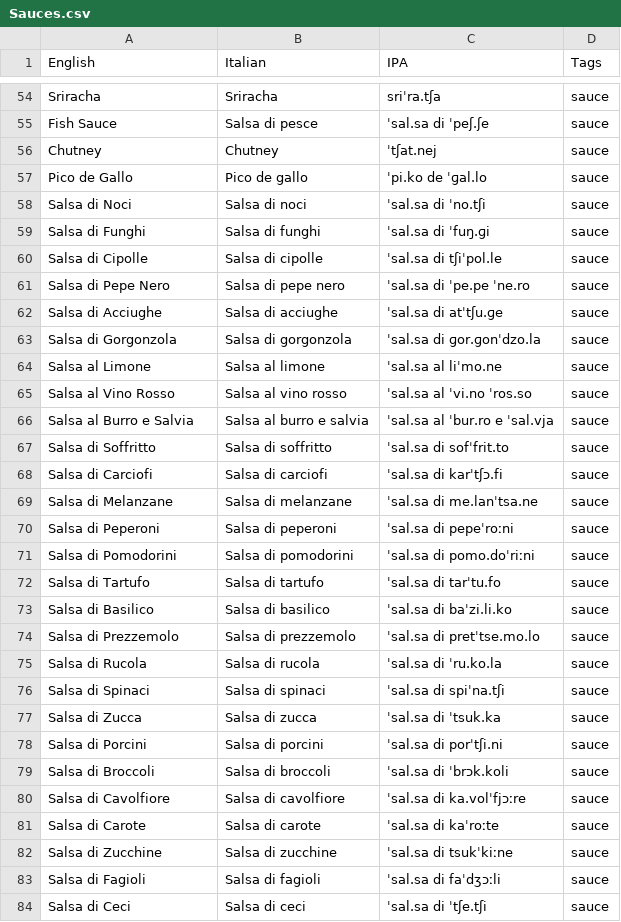
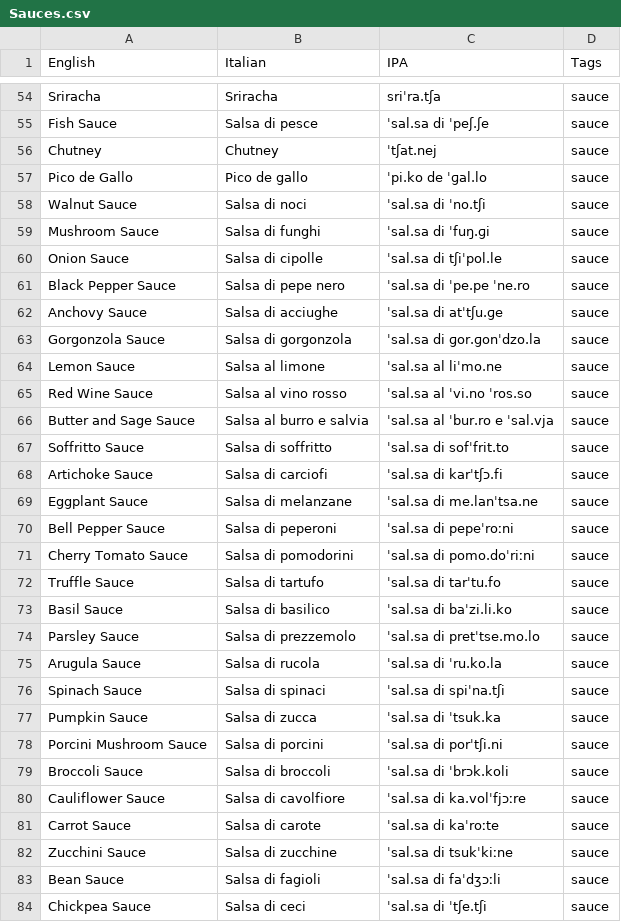
Before and after one commit to frankvalenziano/LearningItalian, a CSV file: A1 Beginner Vocabulary/Food/Sauces.csv, drawn as a sheet; only a part is shown, gaps mark what is left out; the diff covers the shown part only.

```diff
--- a/A1 Beginner Vocabulary/Food/Sauces.csv
+++ b/A1 Beginner Vocabulary/Food/Sauces.csv
@@ -57,28 +57,28 @@
 "Pico de Gallo","Pico de gallo","ˈpi.ko de ˈɡal.lo","sauce"
-"Salsa di Noci","Salsa di noci","ˈsal.sa di ˈno.tʃi","sauce"
-"Salsa di Funghi","Salsa di funghi","ˈsal.sa di ˈfuŋ.ɡi","sauce"
-"Salsa di Cipolle","Salsa di cipolle","ˈsal.sa di tʃiˈpol.le","sauce"
-"Salsa di Pepe Nero","Salsa di pepe nero","ˈsal.sa di ˈpe.pe ˈne.ro","sauce"
-"Salsa di Acciughe","Salsa di acciughe","ˈsal.sa di atˈtʃu.ɡe","sauce"
-"Salsa di Gorgonzola","Salsa di gorgonzola","ˈsal.sa di ɡor.ɡonˈdzo.la","sauce"
-"Salsa al Limone","Salsa al limone","ˈsal.sa al liˈmo.ne","sauce"
-"Salsa al Vino Rosso","Salsa al vino rosso","ˈsal.sa al ˈvi.no ˈros.so","sauce"
-"Salsa al Burro e Salvia","Salsa al burro e salvia","ˈsal.sa al ˈbur.ro e ˈsal.vja","sauce"
-"Salsa di Soffritto","Salsa di soffritto","ˈsal.sa di sofˈfrit.to","sauce"
-"Salsa di Carciofi","Salsa di carciofi","ˈsal.sa di karˈtʃɔ.fi","sauce"
-"Salsa di Melanzane","Salsa di melanzane","ˈsal.sa di me.lanˈtsa.ne","sauce"
-"Salsa di Peperoni","Salsa di peperoni","ˈsal.sa di pepeˈroːni","sauce"
-"Salsa di Pomodorini","Salsa di pomodorini","ˈsal.sa di pomo.doˈriːni","sauce"
-"Salsa di Tartufo","Salsa di tartufo","ˈsal.sa di tarˈtu.fo","sauce"
-"Salsa di Basilico","Salsa di basilico","ˈsal.sa di baˈzi.li.ko","sauce"
-"Salsa di Prezzemolo","Salsa di prezzemolo","ˈsal.sa di pretˈtse.mo.lo","sauce"
-"Salsa di Rucola","Salsa di rucola","ˈsal.sa di ˈru.ko.la","sauce"
-"Salsa di Spinaci","Salsa di spinaci","ˈsal.sa di spiˈna.tʃi","sauce"
-"Salsa di Zucca","Salsa di zucca","ˈsal.sa di ˈtsuk.ka","sauce"
-"Salsa di Porcini","Salsa di porcini","ˈsal.sa di porˈtʃi.ni","sauce"
-"Salsa di Broccoli","Salsa di broccoli","ˈsal.sa di ˈbrɔk.koli","sauce"
-"Salsa di Cavolfiore","Salsa di cavolfiore","ˈsal.sa di ka.volˈfjɔːre","sauce"
-"Salsa di Carote","Salsa di carote","ˈsal.sa di kaˈroːte","sauce"
-"Salsa di Zucchine","Salsa di zucchine","ˈsal.sa di tsukˈkiːne","sauce"
-"Salsa di Fagioli","Salsa di fagioli","ˈsal.sa di faˈdʒɔːli","sauce"
-"Salsa di Ceci","Salsa di ceci","ˈsal.sa di ˈtʃe.tʃi","sauce"
+"Walnut Sauce","Salsa di noci","ˈsal.sa di ˈno.tʃi","sauce"
+"Mushroom Sauce","Salsa di funghi","ˈsal.sa di ˈfuŋ.ɡi","sauce"
+"Onion Sauce","Salsa di cipolle","ˈsal.sa di tʃiˈpol.le","sauce"
+"Black Pepper Sauce","Salsa di pepe nero","ˈsal.sa di ˈpe.pe ˈne.ro","sauce"
+"Anchovy Sauce","Salsa di acciughe","ˈsal.sa di atˈtʃu.ɡe","sauce"
+"Gorgonzola Sauce","Salsa di gorgonzola","ˈsal.sa di ɡor.ɡonˈdzo.la","sauce"
+"Lemon Sauce","Salsa al limone","ˈsal.sa al liˈmo.ne","sauce"
+"Red Wine Sauce","Salsa al vino rosso","ˈsal.sa al ˈvi.no ˈros.so","sauce"
+"Butter and Sage Sauce","Salsa al burro e salvia","ˈsal.sa al ˈbur.ro e ˈsal.vja","sauce"
+"Soffritto Sauce","Salsa di soffritto","ˈsal.sa di sofˈfrit.to","sauce"
+"Artichoke Sauce","Salsa di carciofi","ˈsal.sa di karˈtʃɔ.fi","sauce"
+"Eggplant Sauce","Salsa di melanzane","ˈsal.sa di me.lanˈtsa.ne","sauce"
+"Bell Pepper Sauce","Salsa di peperoni","ˈsal.sa di pepeˈroːni","sauce"
+"Cherry Tomato Sauce","Salsa di pomodorini","ˈsal.sa di pomo.doˈriːni","sauce"
+"Truffle Sauce","Salsa di tartufo","ˈsal.sa di tarˈtu.fo","sauce"
+"Basil Sauce","Salsa di basilico","ˈsal.sa di baˈzi.li.ko","sauce"
+"Parsley Sauce","Salsa di prezzemolo","ˈsal.sa di pretˈtse.mo.lo","sauce"
+"Arugula Sauce","Salsa di rucola","ˈsal.sa di ˈru.ko.la","sauce"
+"Spinach Sauce","Salsa di spinaci","ˈsal.sa di spiˈna.tʃi","sauce"
+"Pumpkin Sauce","Salsa di zucca","ˈsal.sa di ˈtsuk.ka","sauce"
+"Porcini Mushroom Sauce","Salsa di porcini","ˈsal.sa di porˈtʃi.ni","sauce"
+"Broccoli Sauce","Salsa di broccoli","ˈsal.sa di ˈbrɔk.koli","sauce"
+"Cauliflower Sauce","Salsa di cavolfiore","ˈsal.sa di ka.volˈfjɔːre","sauce"
+"Carrot Sauce","Salsa di carote","ˈsal.sa di kaˈroːte","sauce"
+"Zucchini Sauce","Salsa di zucchine","ˈsal.sa di tsukˈkiːne","sauce"
+"Bean Sauce","Salsa di fagioli","ˈsal.sa di faˈdʒɔːli","sauce"
+"Chickpea Sauce","Salsa di ceci","ˈsal.sa di ˈtʃe.tʃi","sauce"
```
Also changed, not shown: 12 edited cells elsewhere in this file, A1 Beginner Vocabulary/Food/Fruits.csv, A1 Beginner Vocabulary/Food/Vegetables.csv, 4 other files.
